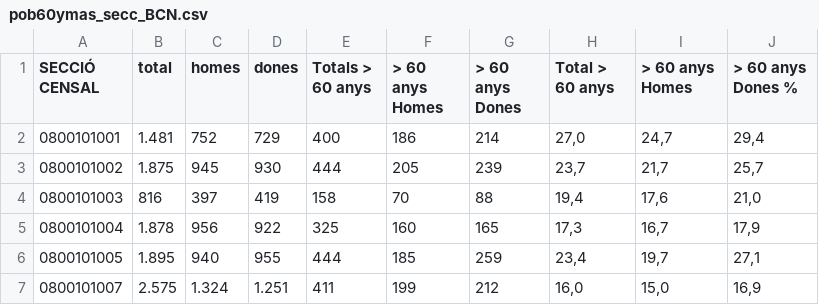
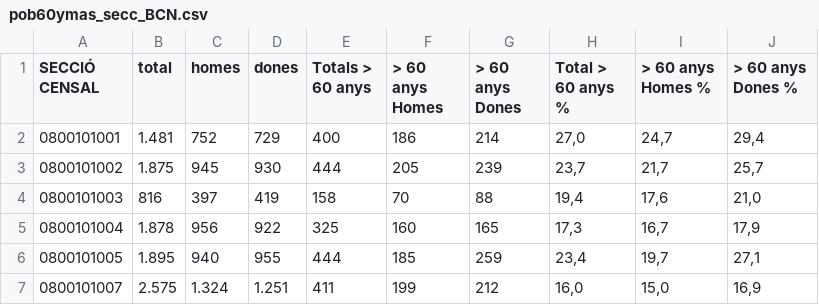
Before and after one commit to Storydata/critic, a CSV file: pob60ymas_secc_BCN.csv, drawn as a sheet; only a part is shown.

Commit message:
Update pob60ymas_secc_BCN.csv

```diff
--- a/pob60ymas_secc_BCN.csv
+++ b/pob60ymas_secc_BCN.csv
@@ -1,2 +1,2 @@
-SECCIÓ CENSAL,total,homes,dones,Totals > 60 anys,> 60 anys Homes , > 60 anys Dones,Total  > 60 anys, > 60 anys Homes , > 60 anys Dones %
+SECCIÓ CENSAL,total,homes,dones,Totals > 60 anys,> 60 anys Homes , > 60 anys Dones,Total  > 60 anys %, > 60 anys Homes % , > 60 anys Dones %
 0800101001,1.481,752,729,400,186,214,"27,0","24,7","29,4"
```
